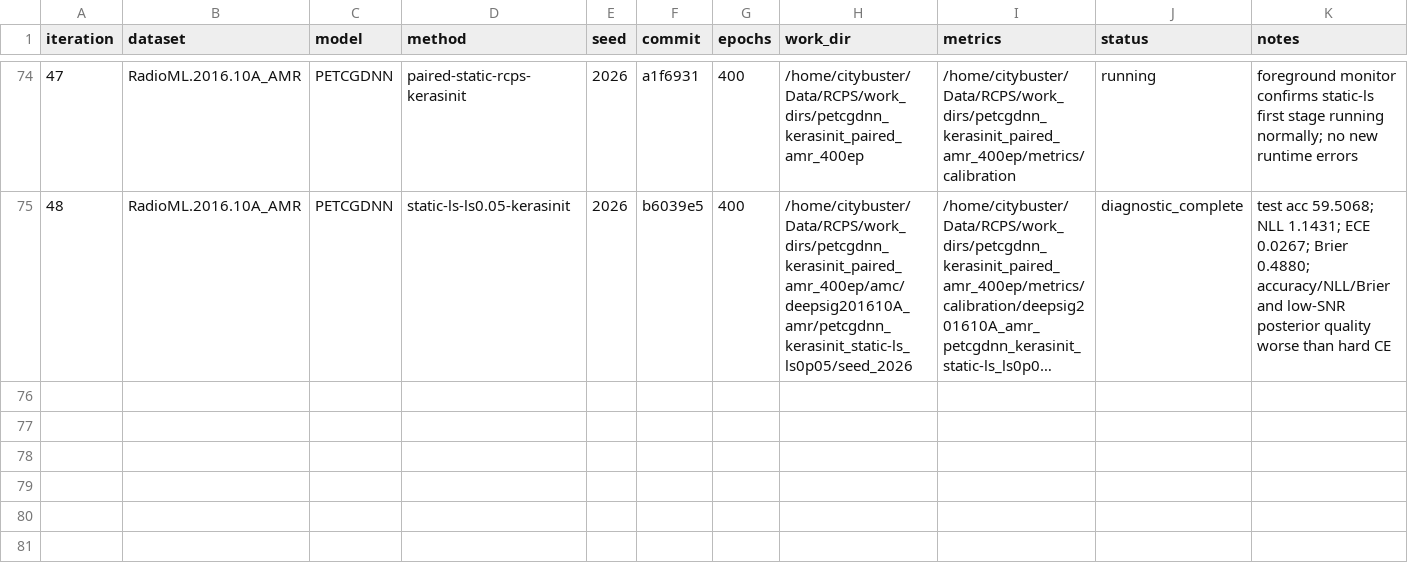
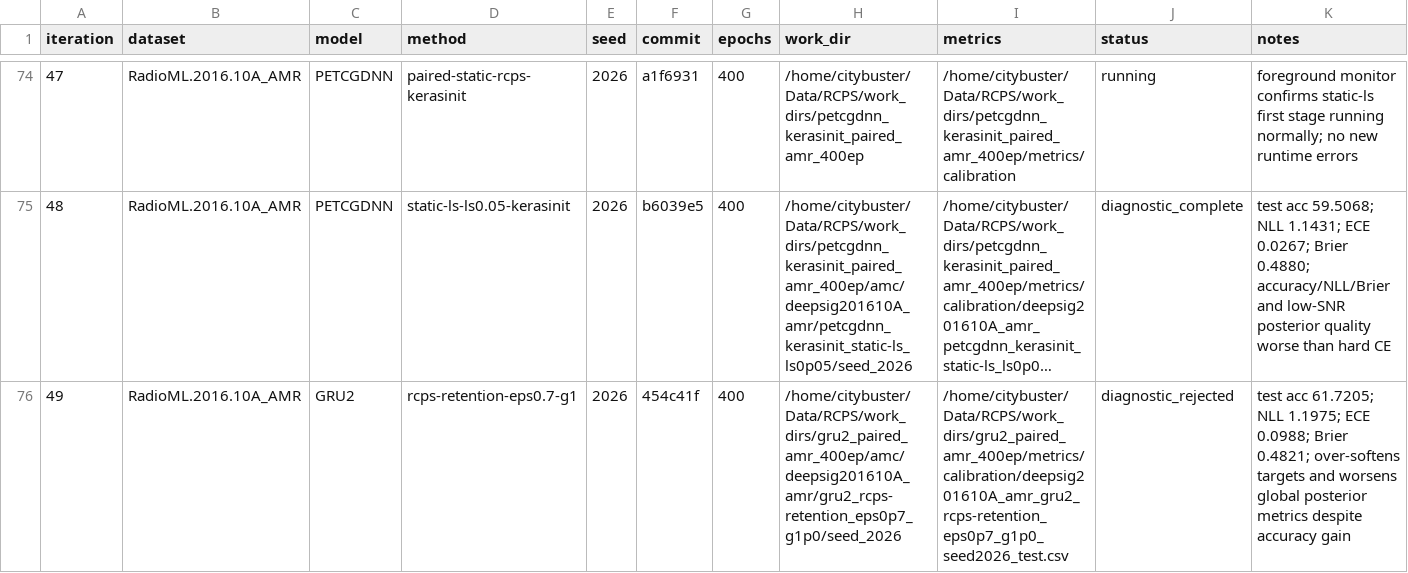
Before and after one commit to Singingkettle/ChangShuoRadioRecognition, a CSV file: docs/rcps/run_manifest.csv, drawn as a sheet; only a part is shown, gaps mark what is left out; long unchanged cells end in …; the diff names each change by its address in the sheet, - before the commit and + after, or states it on an @@ line.

Commit message:
Log GRU2 over-soft retention diagnostic

```diff
--- a/docs/rcps/run_manifest.csv
+++ b/docs/rcps/run_manifest.csv
+row 76: 49 | RadioML.2016.10A_AMR | GRU2 | rcps-retention-eps0.7-g1 | 2026 | 454c41f | 400 | /home/citybuster/Data/RCPS/work_dirs/gru2_paired_amr_400ep/amc/deepsig201610A_amr/gru2_rcps-retention_eps0p7_g1p0/seed_2026 | /home/citybuster/Data/RCPS/work_dirs/gru2_paired_amr_400ep/metrics/calibration/deepsig201610A_amr_gru2_rcps-retention_eps0p7_g1p0_seed2026_test.csv | diagnostic_rejected | test acc 61.7205; NLL 1.1975; ECE 0.0988; Brier 0.4821; over-softens targets and worsens global posterior metrics despite accuracy gain
```
Also changed, not shown: 1 other file.
